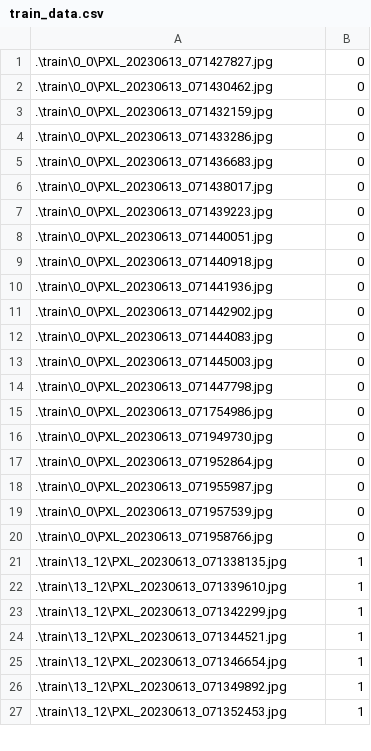
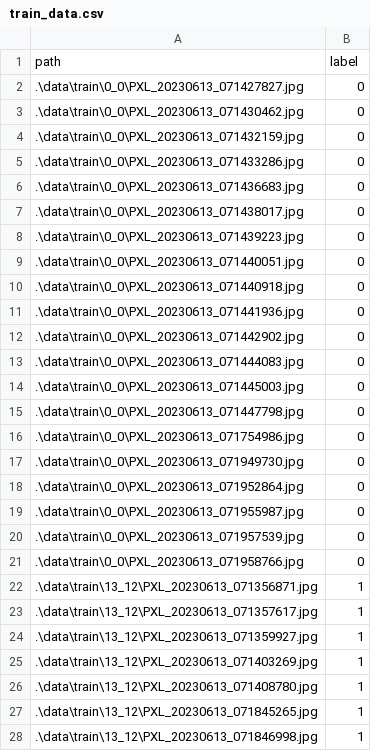
Before and after one commit to sakusaku3939/pytorch-sample, a CSV file: data/train_data.csv, drawn as a sheet; only a part is shown; the diff covers the shown part only.

```diff
--- a/data/train_data.csv
+++ b/data/train_data.csv
@@ -1,27 +1,28 @@
-.\train\0_0\PXL_20230613_071427827.jpg, 0
-.\train\0_0\PXL_20230613_071430462.jpg, 0
-.\train\0_0\PXL_20230613_071432159.jpg, 0
-.\train\0_0\PXL_20230613_071433286.jpg, 0
-.\train\0_0\PXL_20230613_071436683.jpg, 0
-.\train\0_0\PXL_20230613_071438017.jpg, 0
-.\train\0_0\PXL_20230613_071439223.jpg, 0
-.\train\0_0\PXL_20230613_071440051.jpg, 0
-.\train\0_0\PXL_20230613_071440918.jpg, 0
-.\train\0_0\PXL_20230613_071441936.jpg, 0
-.\train\0_0\PXL_20230613_071442902.jpg, 0
-.\train\0_0\PXL_20230613_071444083.jpg, 0
-.\train\0_0\PXL_20230613_071445003.jpg, 0
-.\train\0_0\PXL_20230613_071447798.jpg, 0
-.\train\0_0\PXL_20230613_071754986.jpg, 0
-.\train\0_0\PXL_20230613_071949730.jpg, 0
-.\train\0_0\PXL_20230613_071952864.jpg, 0
-.\train\0_0\PXL_20230613_071955987.jpg, 0
-.\train\0_0\PXL_20230613_071957539.jpg, 0
-.\train\0_0\PXL_20230613_071958766.jpg, 0
-.\train\13_12\PXL_20230613_071338135.jpg, 1
-.\train\13_12\PXL_20230613_071339610.jpg, 1
-.\train\13_12\PXL_20230613_071342299.jpg, 1
-.\train\13_12\PXL_20230613_071344521.jpg, 1
-.\train\13_12\PXL_20230613_071346654.jpg, 1
-.\train\13_12\PXL_20230613_071349892.jpg, 1
-.\train\13_12\PXL_20230613_071352453.jpg, 1
+path,label
+.\data\train\0_0\PXL_20230613_071427827.jpg,0
+.\data\train\0_0\PXL_20230613_071430462.jpg,0
+.\data\train\0_0\PXL_20230613_071432159.jpg,0
+.\data\train\0_0\PXL_20230613_071433286.jpg,0
+.\data\train\0_0\PXL_20230613_071436683.jpg,0
+.\data\train\0_0\PXL_20230613_071438017.jpg,0
+.\data\train\0_0\PXL_20230613_071439223.jpg,0
+.\data\train\0_0\PXL_20230613_071440051.jpg,0
+.\data\train\0_0\PXL_20230613_071440918.jpg,0
+.\data\train\0_0\PXL_20230613_071441936.jpg,0
+.\data\train\0_0\PXL_20230613_071442902.jpg,0
+.\data\train\0_0\PXL_20230613_071444083.jpg,0
+.\data\train\0_0\PXL_20230613_071445003.jpg,0
+.\data\train\0_0\PXL_20230613_071447798.jpg,0
+.\data\train\0_0\PXL_20230613_071754986.jpg,0
+.\data\train\0_0\PXL_20230613_071949730.jpg,0
+.\data\train\0_0\PXL_20230613_071952864.jpg,0
+.\data\train\0_0\PXL_20230613_071955987.jpg,0
+.\data\train\0_0\PXL_20230613_071957539.jpg,0
+.\data\train\0_0\PXL_20230613_071958766.jpg,0
+.\data\train\13_12\PXL_20230613_071356871.jpg,1
+.\data\train\13_12\PXL_20230613_071357617.jpg,1
+.\data\train\13_12\PXL_20230613_071359927.jpg,1
+.\data\train\13_12\PXL_20230613_071403269.jpg,1
+.\data\train\13_12\PXL_20230613_071408780.jpg,1
+.\data\train\13_12\PXL_20230613_071845265.jpg,1
+.\data\train\13_12\PXL_20230613_071846998.jpg,1
```
Also changed, not shown: 13 edited cells elsewhere in this file, data/test_data.csv, data/valid_data.csv.
